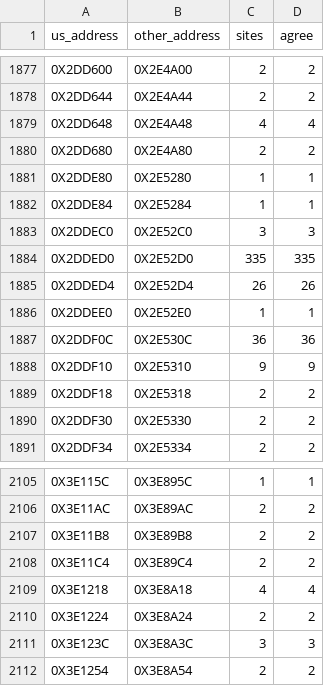
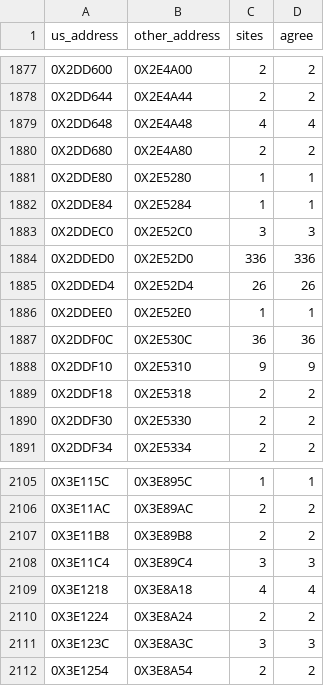
Before and after one commit to OpenThievius/sly2-decomp, a TSV file: config/eu/addresses.tsv, drawn as a sheet; only a part is shown, gaps mark what is left out.

```diff
--- a/config/eu/addresses.tsv
+++ b/config/eu/addresses.tsv
@@ -1883,3 +1883,3 @@ us_address	other_address	sites	agree
 0X2DDEC0	0X2E52C0	3	3
-0X2DDED0	0X2E52D0	335	335
+0X2DDED0	0X2E52D0	336	336
 0X2DDED4	0X2E52D4	26	26
@@ -2107,3 +2107,3 @@ us_address	other_address	sites	agree
 0X3E11B8	0X3E89B8	2	2
-0X3E11C4	0X3E89C4	2	2
+0X3E11C4	0X3E89C4	3	3
 0X3E1218	0X3E8A18	4	4
```
Also changed, not shown: config/eu/c_status.tsv, nonmatching/MANIFEST.tsv, 10 other files.
